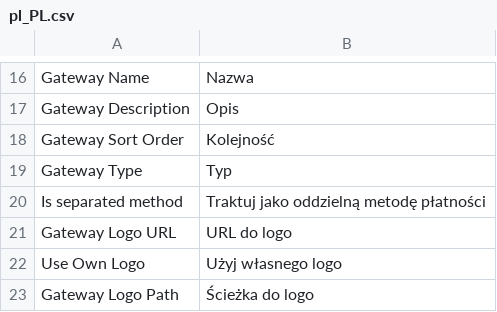
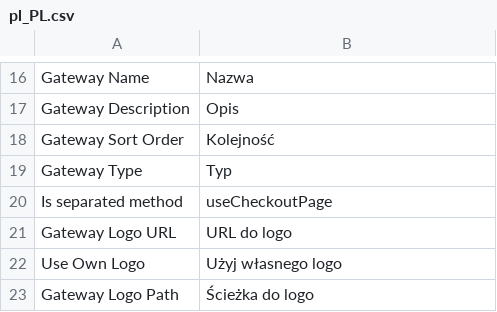
Before and after one commit to bluepayment-plugin/magento-2.x-plugin, a CSV file: i18n/pl_PL.csv, drawn as a sheet; only a part is shown, gaps mark what is left out.

```diff
--- a/i18n/pl_PL.csv
+++ b/i18n/pl_PL.csv
@@ -19,3 +19,3 @@
 "Gateway Type","Typ"
-"Is separated method","Traktuj jako oddzielną metodę płatności"
+"Is separated method","useCheckoutPage"
 "Gateway Logo URL","URL do logo"
```
Also changed, not shown: 11 other files.
